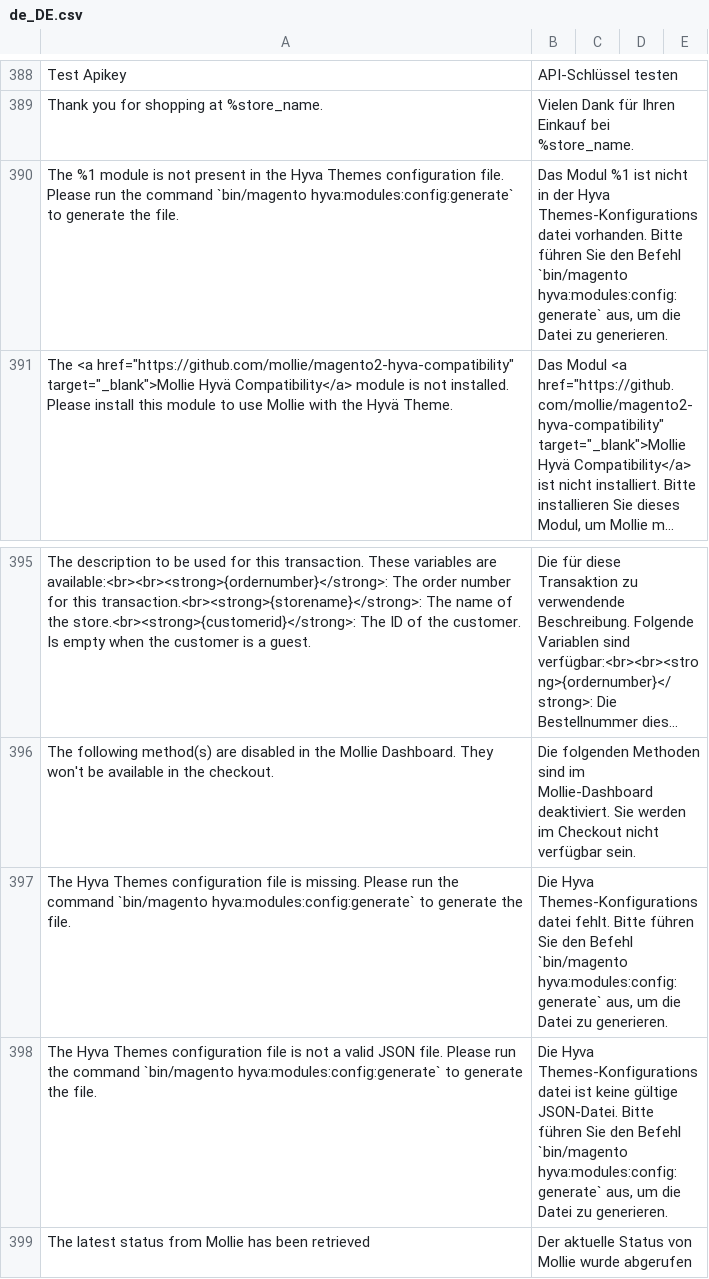
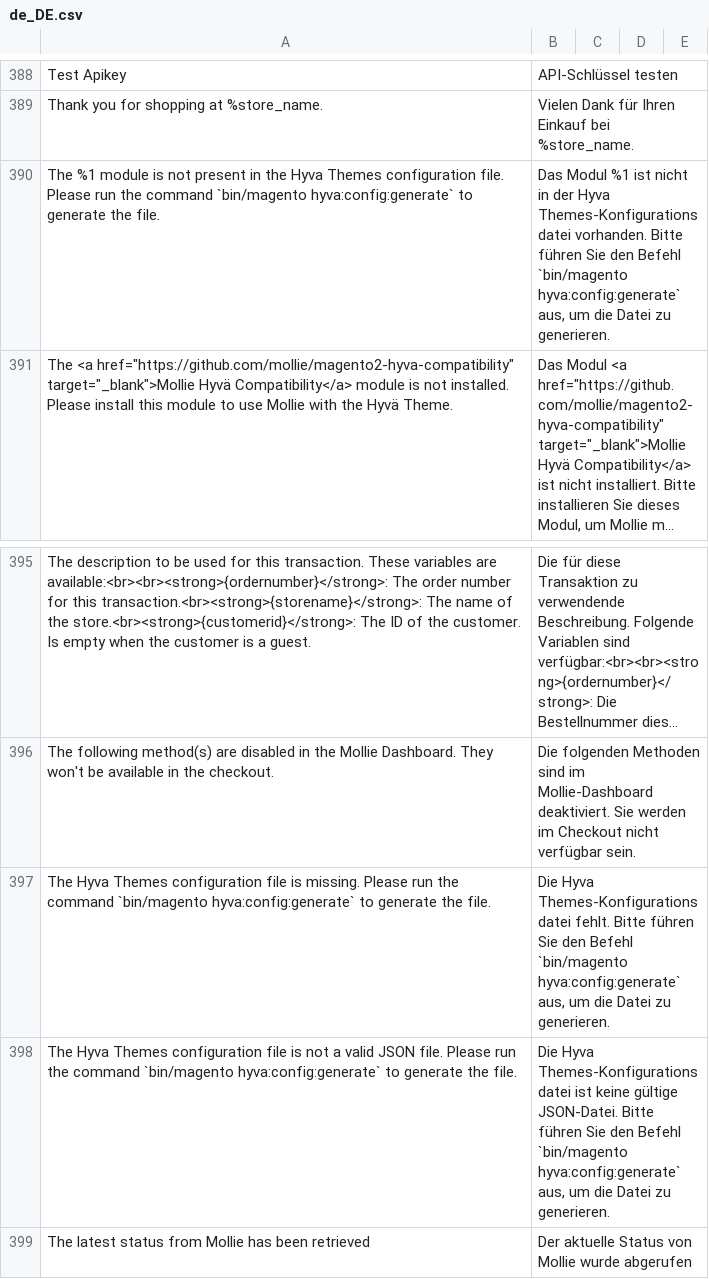
Before and after one commit to mollie/magento2, a CSV file: i18n/de_DE.csv, drawn as a sheet; only a part is shown, gaps mark what is left out; long unchanged cells end in …; the diff names each change by its address in the sheet, - before the commit and + after, or states it on an @@ line.

```diff
--- a/i18n/de_DE.csv
+++ b/i18n/de_DE.csv
-A390: …command `bin/magento hyva:modules:config:generate` to generate…
+A390: …command `bin/magento hyva:config:generate` to generate…
-B390: …Befehl `bin/magento hyva:modules:config:generate` aus, um…
+B390: …Befehl `bin/magento hyva:config:generate` aus, um…
-A397: …command `bin/magento hyva:modules:config:generate` to generate…
+A397: …command `bin/magento hyva:config:generate` to generate…
-B397: …Befehl `bin/magento hyva:modules:config:generate` aus, um…
+B397: …Befehl `bin/magento hyva:config:generate` aus, um…
-A398: …command `bin/magento hyva:modules:config:generate` to generate…
+A398: …command `bin/magento hyva:config:generate` to generate…
-B398: …Befehl `bin/magento hyva:modules:config:generate` aus, um…
+B398: …Befehl `bin/magento hyva:config:generate` aus, um…
```
Also changed, not shown: i18n/cs_CZ.csv, i18n/da_DK.csv, 20 other files.
